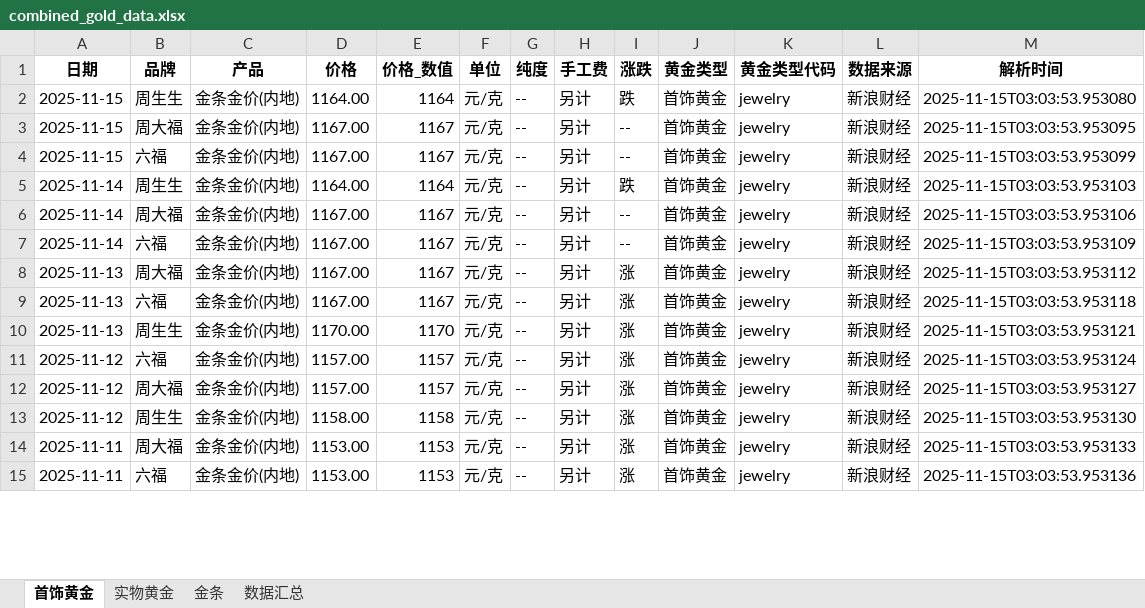
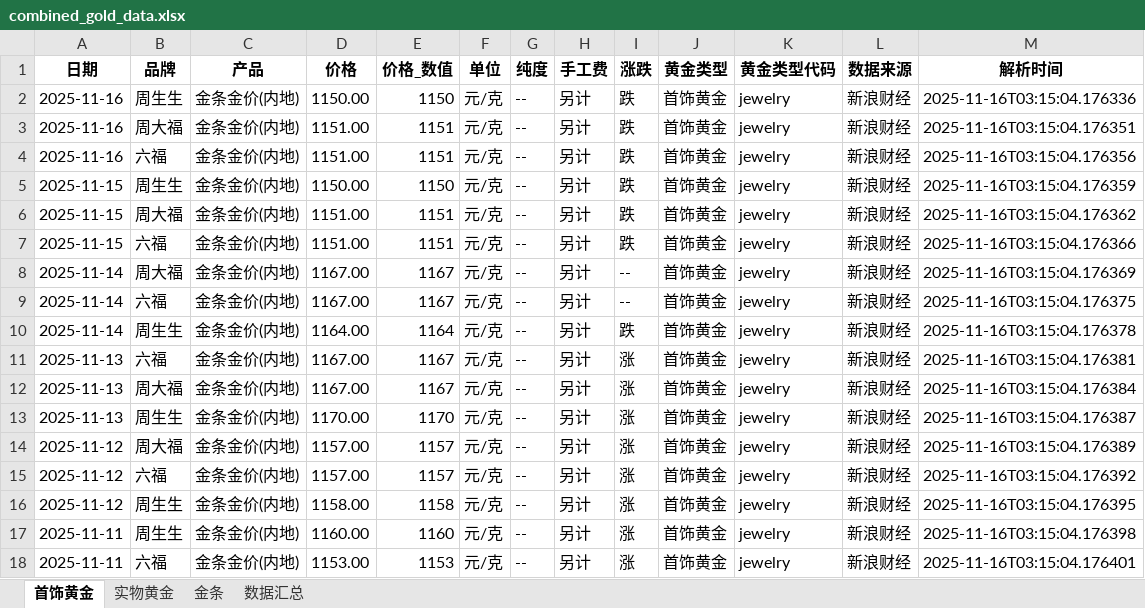
Before and after one commit to chengazhen/python-gold, an Excel workbook: combined_gold_data.xlsx, sheet 首饰黄金, drawn as a sheet; only a part is shown; values as stored, in another font and other column widths than the file's, no borders; removed rows and columns are numbered as before the commit, all else as after; the diff covers the shown part only; the diff names each change by its address in the sheet, - before the commit and + after, or states it on an @@ line.

```diff
--- a/combined_gold_data.xlsx (sheet 首饰黄金)
+++ b/combined_gold_data.xlsx (sheet 首饰黄金)
+row 2: 2025-11-16 | 周生生 | 金条金价(内地) | 1150.00 | 1150 | 元/克 | -- | 另计 | 跌 | 首饰黄金 | jewelry | 新浪财经 | 2025-11-16T03:15:04.176336
+row 3: 2025-11-16 | 周大福 | 金条金价(内地) | 1151.00 | 1151 | 元/克 | -- | 另计 | 跌 | 首饰黄金 | jewelry | 新浪财经 | 2025-11-16T03:15:04.176351
+row 4: 2025-11-16 | 六福 | 金条金价(内地) | 1151.00 | 1151 | 元/克 | -- | 另计 | 跌 | 首饰黄金 | jewelry | 新浪财经 | 2025-11-16T03:15:04.176356
-D5 (价格): 1164.00
+D5 (价格): 1150.00
-E5 (价格_数值): 1164
+E5 (价格_数值): 1150
-M5 (解析时间): 2025-11-15T03:03:53.953080
+M5 (解析时间): 2025-11-16T03:15:04.176359
-D6:D7 (价格): 1167.00
+D6:D7 (价格): 1151.00
-E6:E7 (价格_数值): 1167
+E6:E7 (价格_数值): 1151
-I6:I7 (涨跌): --
+I6:I7 (涨跌): 跌
-M6 (解析时间): 2025-11-15T03:03:53.953095
+M6 (解析时间): 2025-11-16T03:15:04.176362
-M7 (解析时间): 2025-11-15T03:03:53.953099
+M7 (解析时间): 2025-11-16T03:15:04.176366
-row 5: 2025-11-14 | 周生生 | 金条金价(内地) | 1164.00 | 1164 | 元/克 | -- | 另计 | 跌 | 首饰黄金 | jewelry | 新浪财经 | 2025-11-15T03:03:53.953103
-M8 (解析时间): 2025-11-15T03:03:53.953106
+M8 (解析时间): 2025-11-16T03:15:04.176369
-M9 (解析时间): 2025-11-15T03:03:53.953109
+M9 (解析时间): 2025-11-16T03:15:04.176375
+row 10: 2025-11-14 | 周生生 | 金条金价(内地) | 1164.00 | 1164 | 元/克 | -- | 另计 | 跌 | 首饰黄金 | jewelry | 新浪财经 | 2025-11-16T03:15:04.176378
-B11 (品牌): 周大福
+B11 (品牌): 六福
-M11 (解析时间): 2025-11-15T03:03:53.953112
+M11 (解析时间): 2025-11-16T03:15:04.176381
-B12 (品牌): 六福
+B12 (品牌): 周大福
-M12 (解析时间): 2025-11-15T03:03:53.953118
+M12 (解析时间): 2025-11-16T03:15:04.176384
-M13 (解析时间): 2025-11-15T03:03:53.953121
+M13 (解析时间): 2025-11-16T03:15:04.176387
-B14 (品牌): 六福
+B14 (品牌): 周大福
-M14 (解析时间): 2025-11-15T03:03:53.953124
+M14 (解析时间): 2025-11-16T03:15:04.176389
-B15 (品牌): 周大福
+B15 (品牌): 六福
-M15 (解析时间): 2025-11-15T03:03:53.953127
+M15 (解析时间): 2025-11-16T03:15:04.176392
-M16 (解析时间): 2025-11-15T03:03:53.953130
+M16 (解析时间): 2025-11-16T03:15:04.176395
-B17 (品牌): 周大福
+B17 (品牌): 周生生
-D17 (价格): 1153.00
+D17 (价格): 1160.00
-E17 (价格_数值): 1153
+E17 (价格_数值): 1160
-M17 (解析时间): 2025-11-15T03:03:53.953133
+M17 (解析时间): 2025-11-16T03:15:04.176398
-M18 (解析时间): 2025-11-15T03:03:53.953136
+M18 (解析时间): 2025-11-16T03:15:04.176401
```
Also changed, not shown: 3 added rows, 6 removed rows and 60 edited cells elsewhere in this sheet, sheet 实物黄金, sheet 金条, sheet 数据汇总, gold_bar_latest.xlsx, jewelry_gold_latest.xlsx, 11 other files.
